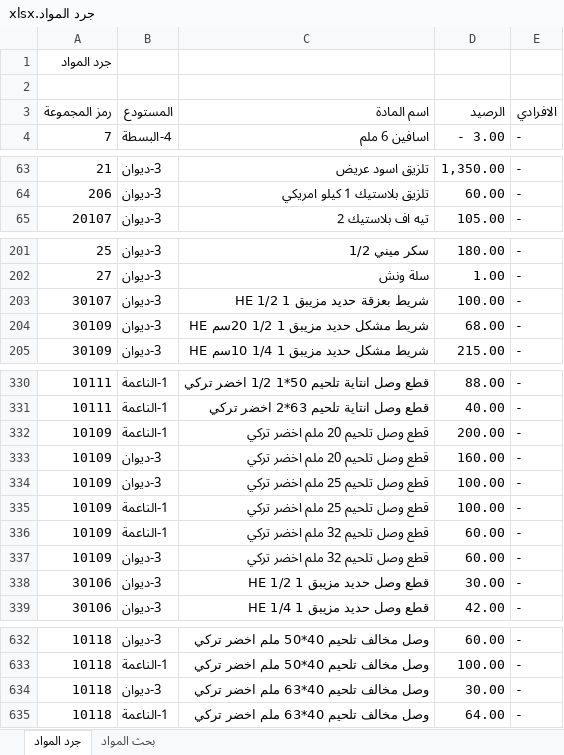
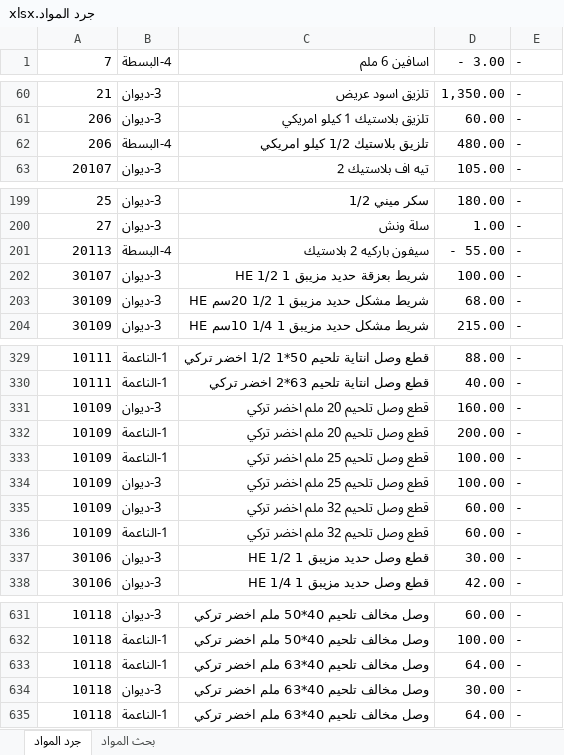
Before and after one commit to dabbousbasta/inventory-search, an Excel workbook: جرد المواد.xlsx, sheet جرد المواد, drawn as a sheet; only a part is shown, gaps mark what is left out; values as stored, in another font and other column widths than the file's, no cell formats; removed rows and columns are numbered as before the commit, all else as after; the diff covers the shown part only; the diff names each change by its address in the sheet, - before the commit and + after, or states it on an @@ line.

Commit message:
Add files via upload
جرد المواد 22-02-2026

```diff
--- a/جرد المواد.xlsx (sheet جرد المواد)
+++ b/جرد المواد.xlsx (sheet جرد المواد)
-row 1: جرد المواد
-row 2: (empty)
-row 3: رمز المجموعة | المستودع | اسم المادة | الرصيد | الافرادي
+row 62: 206 | 4-البسطة | تلزيق بلاستيك 1/2 كيلو امريكي | 480.00 | -
+row 201: 20113 | 4-البسطة | سيفون باركيه 2 بلاستيك | - 55.00 | -
@@ row 333 moved to row 331: 10109 @@
@@ row 335 moved to row 333: 10109 @@
@@ row 337 moved to row 335: 10109 @@
+row 633: 10118 | 1-الناعمة | وصل مخالف تلحيم 40*63 ملم اخضر تركي | 64.00 | -
```
Also changed, not shown: 18 moved rows and 2 edited cells elsewhere in this sheet, cell formats.
